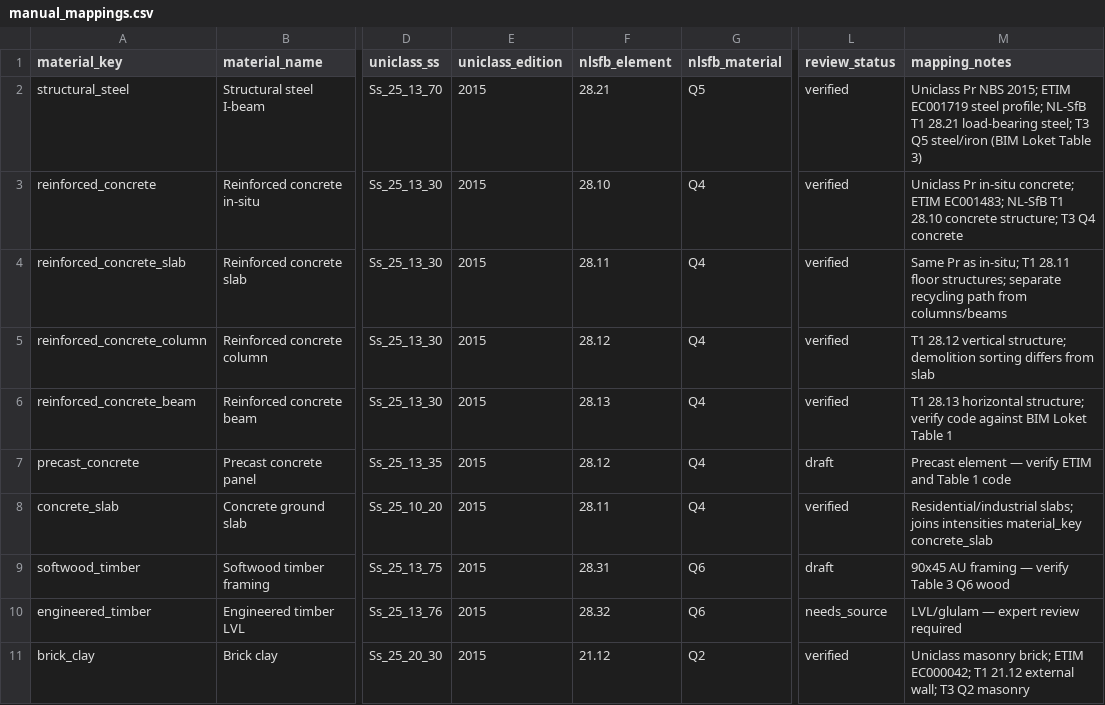
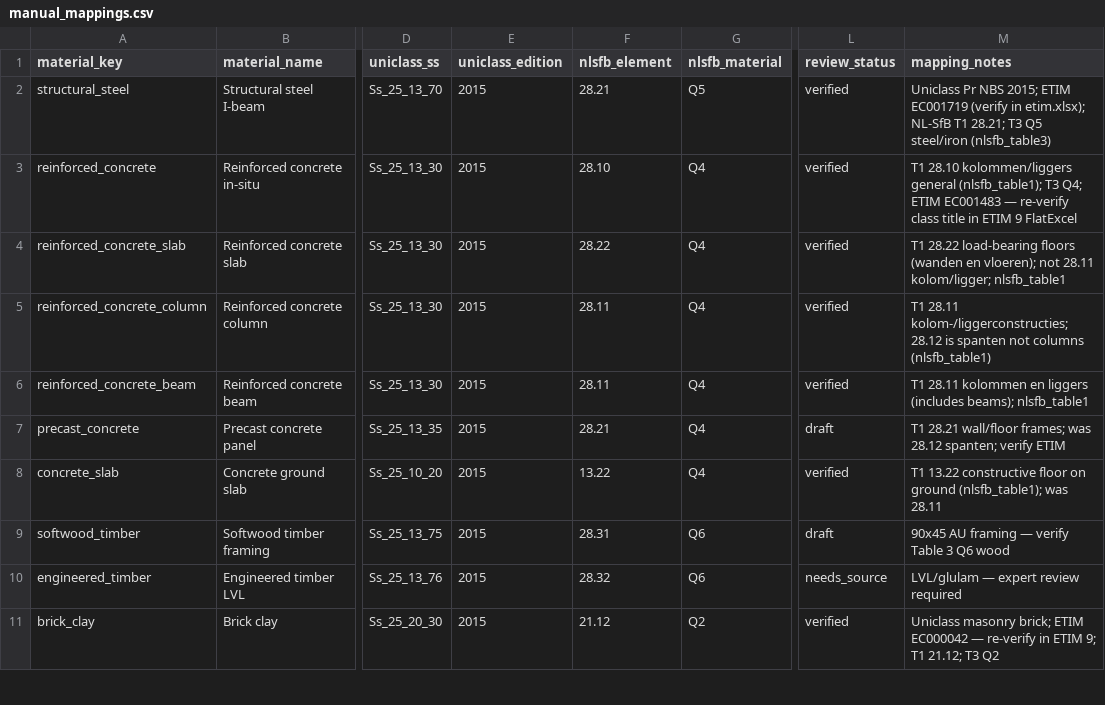
Before and after one commit to shionchung/classification-bridge, a CSV file: mappings/manual_mappings.csv, drawn as a sheet; only a part is shown, gaps mark what is left out; the diff covers the shown part only; the diff names each change by its address in the sheet, - before the commit and + after, or states it on an @@ line.

```diff
--- a/mappings/manual_mappings.csv
+++ b/mappings/manual_mappings.csv
-M2 (mapping_notes): …ETIM EC001719 steel profile; NL-SfB T1 28.21 load-bearing steel; T3 Q5 steel/iron (BIM Loket Table 3)
+M2 (mapping_notes): …ETIM EC001719 (verify in etim.xlsx); NL-SfB T1 28.21; T3 Q5 steel/iron (nlsfb_table3)
-M3 (mapping_notes): Uniclass Pr in-situ concrete; ETIM EC001483; NL-SfB T1 28.10 concrete structure; T3 Q4 concrete
+M3 (mapping_notes): T1 28.10 kolommen/liggers general (nlsfb_table1); T3 Q4; ETIM EC001483 — re-verify class title in ETIM 9 FlatExcel
-F4 (nlsfb_element): 28.11
+F4 (nlsfb_element): 28.22
-M4 (mapping_notes): Same Pr as in-situ; T1 28.11 floor structures; separate recycling path from columns/beams
+M4 (mapping_notes): T1 28.22 load-bearing floors (wanden en vloeren); not 28.11 kolom/ligger; nlsfb_table1
-F5 (nlsfb_element): 28.12
+F5 (nlsfb_element): 28.11
-M5 (mapping_notes): T1 28.12 vertical structure; demolition sorting differs from slab
+M5 (mapping_notes): T1 28.11 kolom-/liggerconstructies; 28.12 is spanten not columns (nlsfb_table1)
-F6 (nlsfb_element): 28.13
+F6 (nlsfb_element): 28.11
-M6 (mapping_notes): T1 28.13 horizontal structure; verify code against BIM Loket Table 1
+M6 (mapping_notes): T1 28.11 kolommen en liggers (includes beams); nlsfb_table1
-F7 (nlsfb_element): 28.12
+F7 (nlsfb_element): 28.21
-M7 (mapping_notes): Precast element — verify ETIM and Table 1 code
+M7 (mapping_notes): T1 28.21 wall/floor frames; was 28.12 spanten; verify ETIM
-F8 (nlsfb_element): 28.11
+F8 (nlsfb_element): 13.22
-M8 (mapping_notes): Residential/industrial slabs; joins intensities material_key concrete_slab
+M8 (mapping_notes): T1 13.22 constructive floor on ground (nlsfb_table1); was 28.11
-M11 (mapping_notes): …brick; ETIM EC000042; T1 21.12 external wall; T3 Q2 masonry
+M11 (mapping_notes): …brick; ETIM EC000042 — re-verify in ETIM 9; T1 21.12; T3 Q2
```
Also changed, not shown: 1 removed row and 18 edited cells elsewhere in this file.
